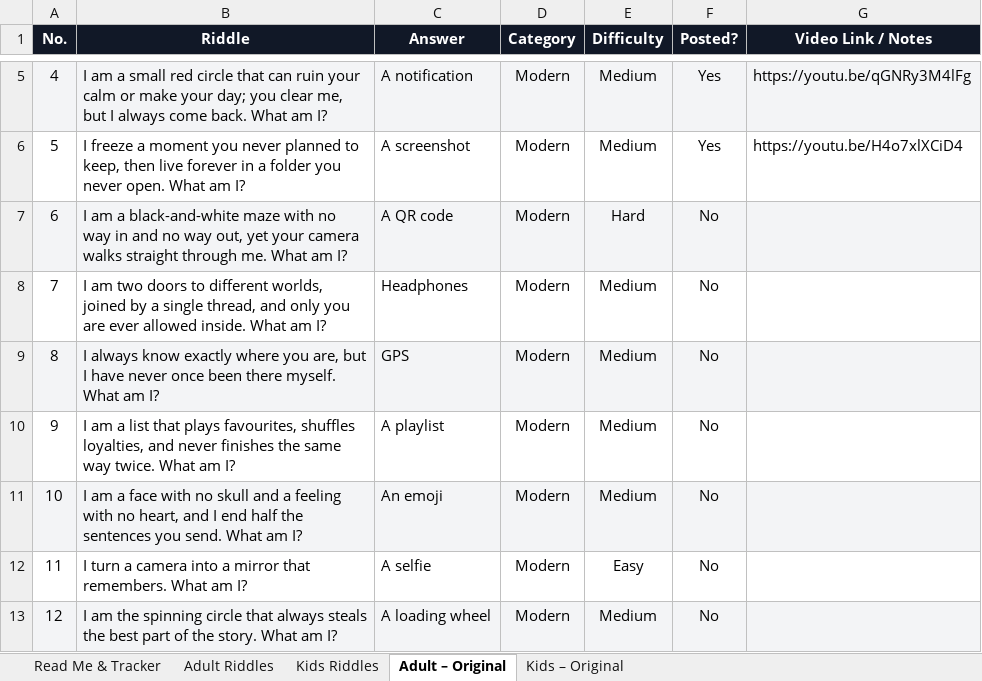
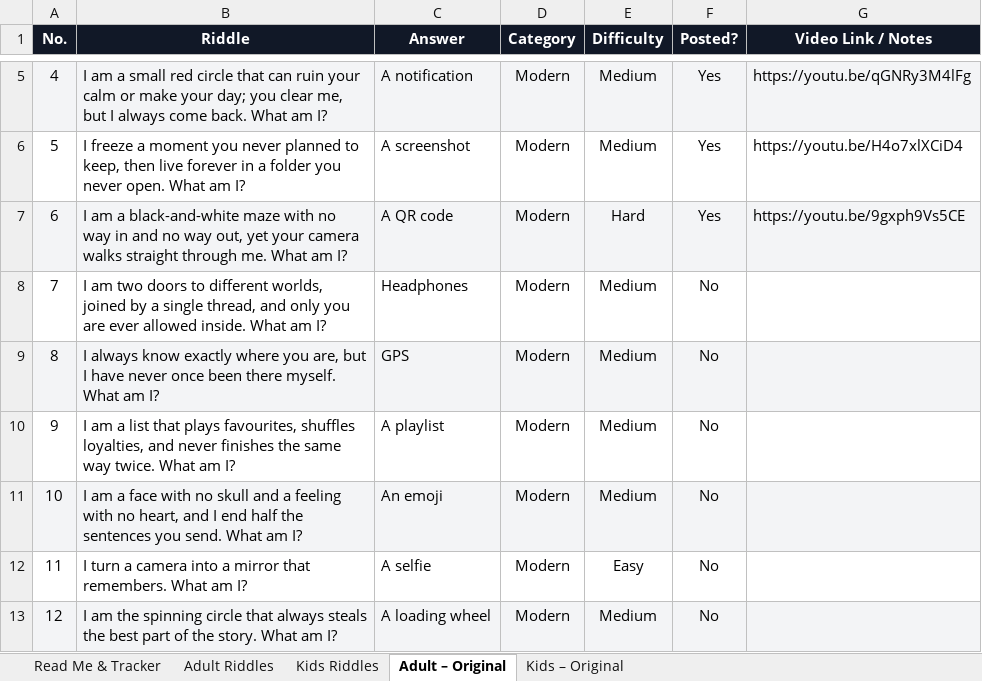
Before and after one commit to agneticutube-png/CrackIt_Adults, an Excel workbook: Riddle_Content_Bank.xlsx, sheet Adult – Original, drawn as a sheet; only a part is shown, gaps mark what is left out; values as stored, in another font and other column widths than the file's, no borders; the diff names each change by its address in the sheet, - before the commit and + after, or states it on an @@ line.

Commit message:
chore: mark riddle posted [skip ci]

```diff
--- a/Riddle_Content_Bank.xlsx (sheet Adult – Original)
+++ b/Riddle_Content_Bank.xlsx (sheet Adult – Original)
-F7 (Posted?): No
+F7 (Posted?): Yes
-G7 (Video Link / Notes): (empty)
+G7 (Video Link / Notes): https://youtu.be/9gxph9Vs5CE
```
